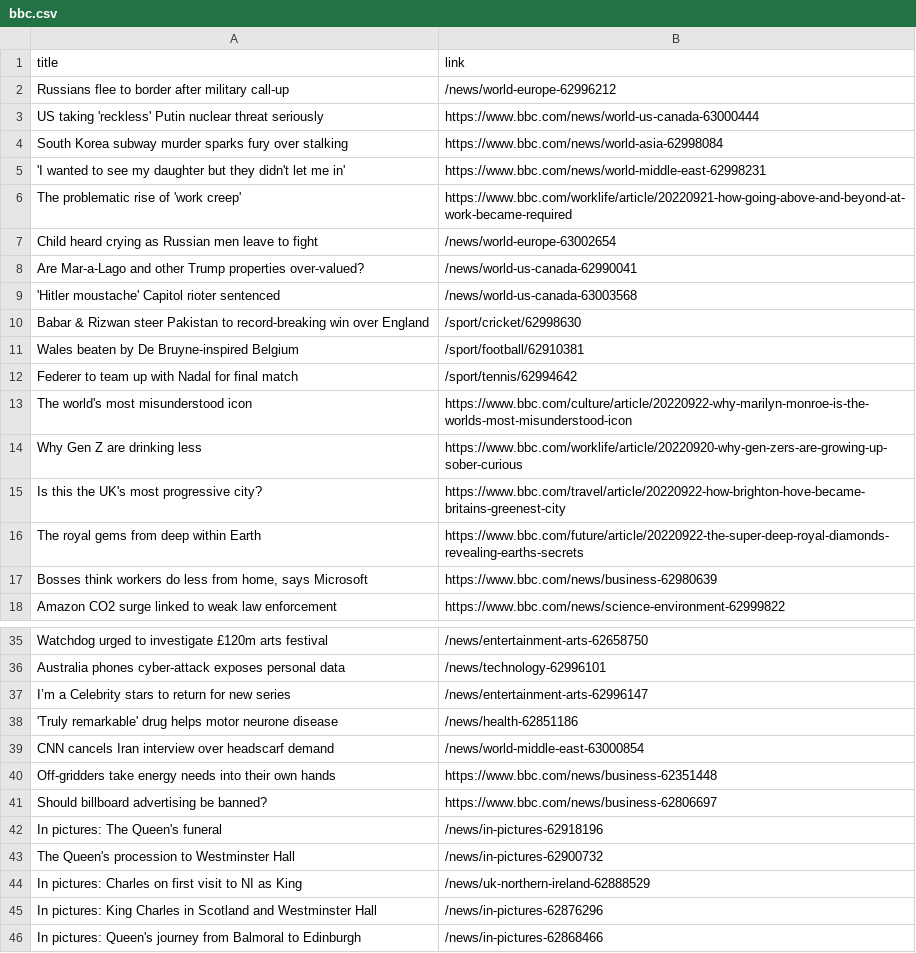
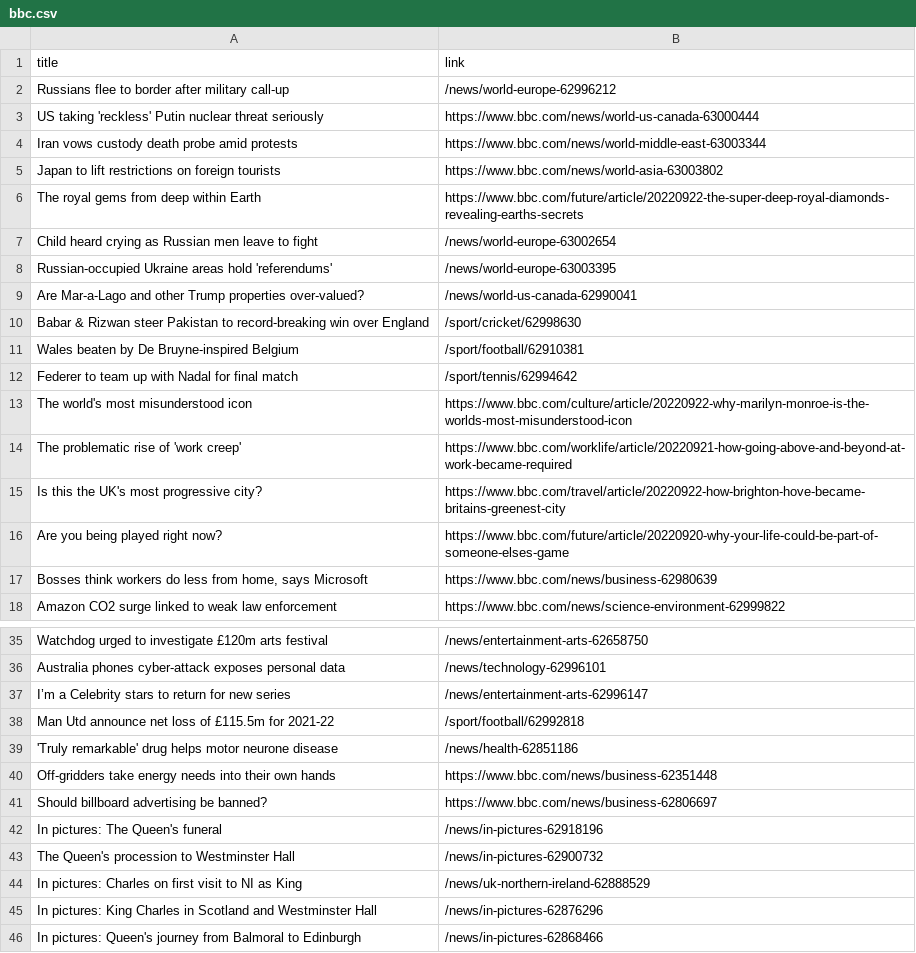
Before and after one commit to luyi-eve/automatic-scraper-bbc, a CSV file: bbc.csv, drawn as a sheet; only a part is shown, gaps mark what is left out.

```diff
--- a/bbc.csv
+++ b/bbc.csv
@@ -3,8 +3,8 @@ Russians flee to border after military call-up,/news/world-europe-62996212
 US taking 'reckless' Putin nuclear threat seriously,https://www.bbc.com/news/world-us-canada-63000444
-South Korea subway murder sparks fury over stalking,https://www.bbc.com/news/world-asia-62998084
-'I wanted to see my daughter but they didn't let me in',https://www.bbc.com/news/world-middle-east-62998231
-The problematic rise of 'work creep',https://www.bbc.com/worklife/article/20220921-how-going-above-and-beyond-at-work-became-required
+Iran vows custody death probe amid protests,https://www.bbc.com/news/world-middle-east-63003344
+Japan to lift restrictions on foreign tourists,https://www.bbc.com/news/world-asia-63003802
+The royal gems from deep within Earth,https://www.bbc.com/future/article/20220922-the-super-deep-royal-diamonds-revealing-earths-secrets
 Child heard crying as Russian men leave to fight,/news/world-europe-63002654
+Russian-occupied Ukraine areas hold 'referendums',/news/world-europe-63003395
 Are Mar-a-Lago and other Trump properties over-valued?,/news/world-us-canada-62990041
-'Hitler moustache' Capitol rioter sentenced,/news/world-us-canada-63003568
 Babar & Rizwan steer Pakistan to record-breaking win over England,/sport/cricket/62998630
@@ -13,5 +13,5 @@ Federer to team up with Nadal for final match,/sport/tennis/62994642
 The world's most misunderstood icon,https://www.bbc.com/culture/article/20220922-why-marilyn-monroe-is-the-worlds-most-misunderstood-icon
-Why Gen Z are drinking less,https://www.bbc.com/worklife/article/20220920-why-gen-zers-are-growing-up-sober-curious
+The problematic rise of 'work creep',https://www.bbc.com/worklife/article/20220921-how-going-above-and-beyond-at-work-became-required
 Is this the UK's most progressive city?,https://www.bbc.com/travel/article/20220922-how-brighton-hove-became-britains-greenest-city
-The royal gems from deep within Earth,https://www.bbc.com/future/article/20220922-the-super-deep-royal-diamonds-revealing-earths-secrets
+Are you being played right now?,https://www.bbc.com/future/article/20220920-why-your-life-could-be-part-of-someone-elses-game
 "Bosses think workers do less from home, says Microsoft",https://www.bbc.com/news/business-62980639
@@ -37,4 +37,4 @@ Australia phones cyber-attack exposes personal data,/news/technology-62996101
 I’m a Celebrity stars to return for new series,/news/entertainment-arts-62996147
+Man Utd announce net loss of £115.5m for 2021-22,/sport/football/62992818
 'Truly remarkable' drug helps motor neurone disease,/news/health-62851186
-CNN cancels Iran interview over headscarf demand,/news/world-middle-east-63000854
 Off-gridders take energy needs into their own hands,https://www.bbc.com/news/business-62351448
```
